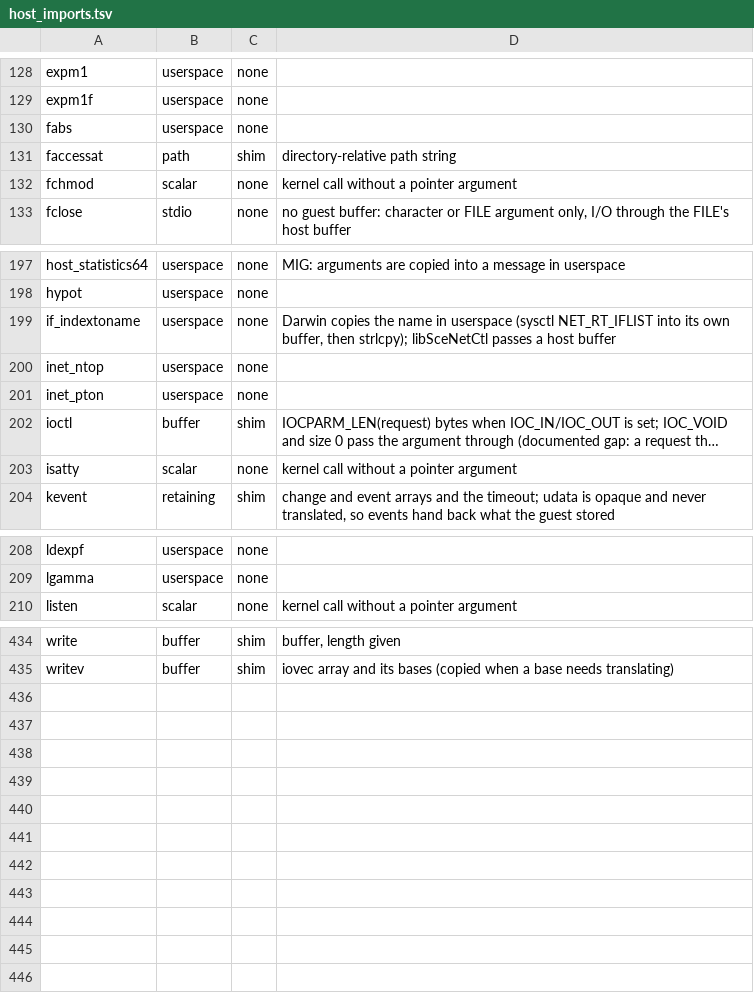
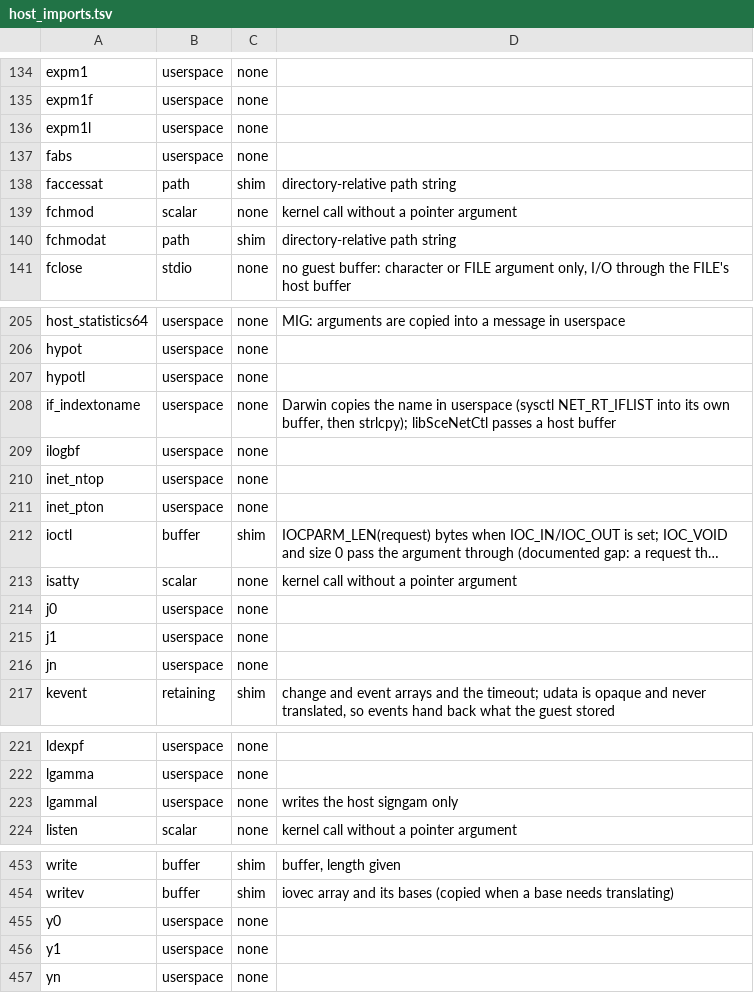
Before and after one commit to NaitikJoshiPro/AnyPS5-mac, a TSV file: core/libs/hostsys/host_imports.tsv, drawn as a sheet; only a part is shown, gaps mark what is left out; long unchanged cells end in …; the diff covers the shown part only; the diff names each change by its address in the sheet, - before the commit and + after, or states it on an @@ line.

```diff
--- a/core/libs/hostsys/host_imports.tsv
+++ b/core/libs/hostsys/host_imports.tsv
+row 136: expm1l | userspace | none
+row 140: fchmodat | path | shim | directory-relative path string
+row 207: hypotl | userspace | none
+row 209: ilogbf | userspace | none
+row 214: j0 | userspace | none
+row 215: j1 | userspace | none
+row 216: jn | userspace | none
+row 223: lgammal | userspace | none | writes the host signgam only
+row 455: y0 | userspace | none
+row 456: y1 | userspace | none
+row 457: yn | userspace | none
```
Also changed, not shown: 11 added rows elsewhere in this file, 23 other files.
